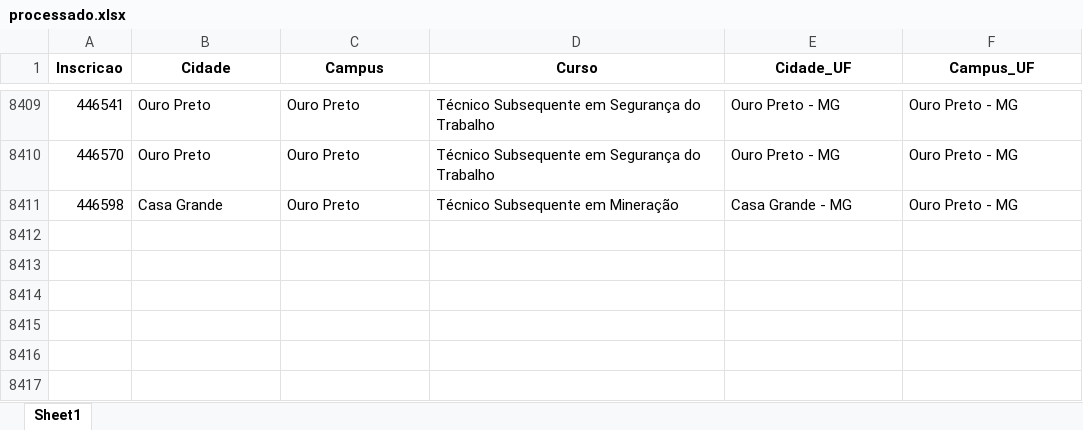
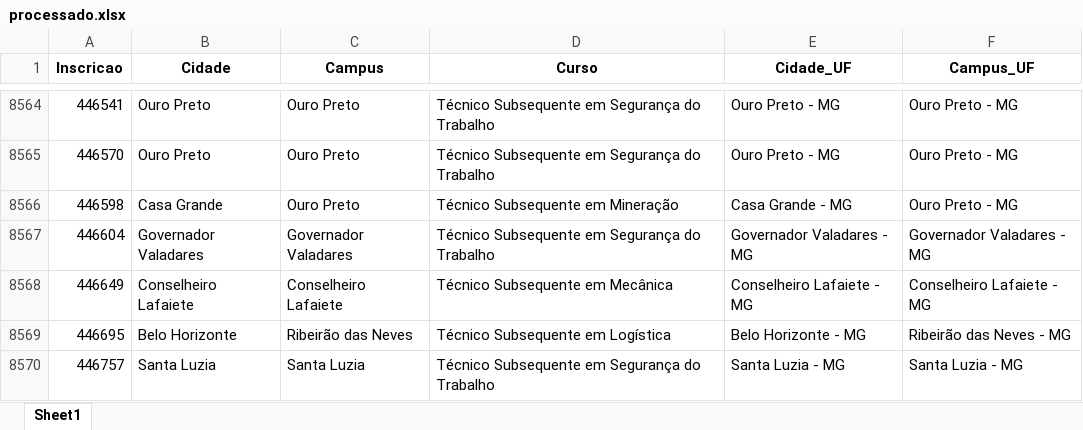
Before and after one commit to lucianovilasboas/vestibular-mapa2025, an Excel workbook: dados/processado.xlsx, sheet Sheet1, drawn as a sheet; only a part is shown, gaps mark what is left out; values as stored, in another font and other column widths than the file's, no borders; the diff covers the shown part only; the diff names each change by its address in the sheet, - before the commit and + after, or states it on an @@ line.

```diff
--- a/dados/processado.xlsx (sheet Sheet1)
+++ b/dados/processado.xlsx (sheet Sheet1)
+row 8567: 446604 | Governador Valadares | Governador Valadares | Técnico Subsequente em Segurança do Trabalho | Governador Valadares - MG | Governador Valadares - MG
+row 8568: 446649 | Conselheiro Lafaiete | Conselheiro Lafaiete | Técnico Subsequente em Mecânica | Conselheiro Lafaiete - MG | Conselheiro Lafaiete - MG
+row 8569: 446695 | Belo Horizonte | Ribeirão das Neves | Técnico Subsequente em Logística | Belo Horizonte - MG | Ribeirão das Neves - MG
+row 8570: 446757 | Santa Luzia | Santa Luzia | Técnico Subsequente em Segurança do Trabalho | Santa Luzia - MG | Santa Luzia - MG
```
Also changed, not shown: 155 added rows elsewhere in this sheet.
